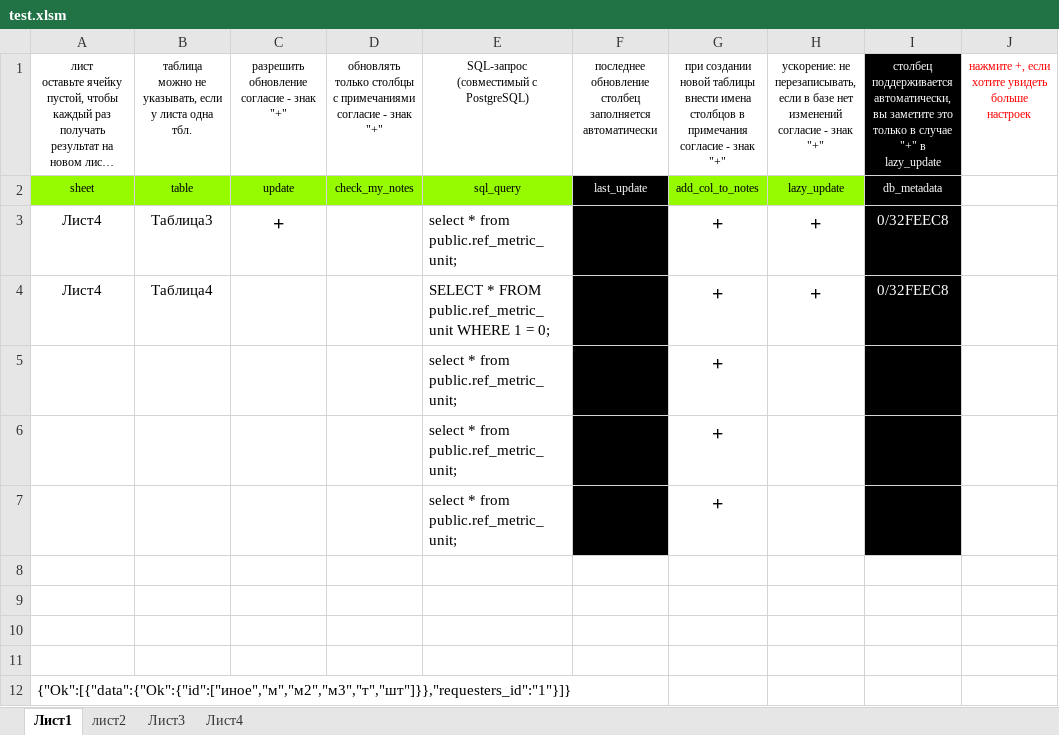
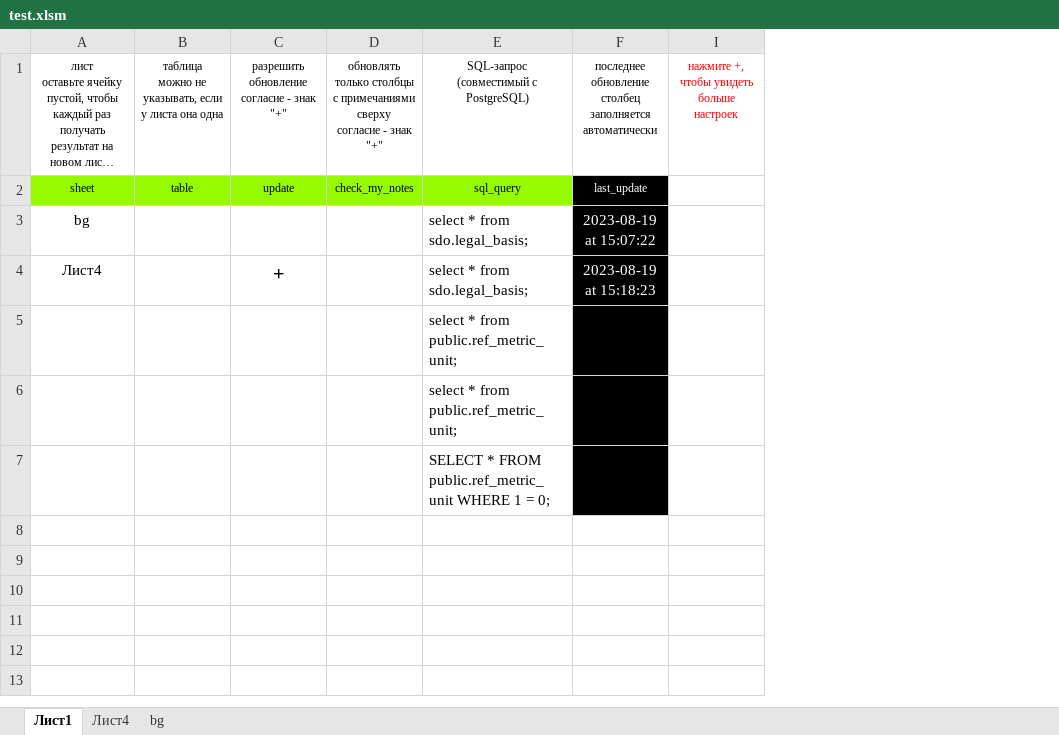
Before and after one commit to Soskretkov/excel-dll-postgres-rust, an Excel workbook: test.xlsm, sheet Лист1, drawn as a sheet; long unchanged cells end in …; values as stored, in another font and other column widths than the file's, no borders; charts and pictures and table styles not drawn; removed rows and columns are numbered as before the commit, all else as after; ↵ is a line break in a cell; the diff names each change by its address in the sheet, - before the commit and + after, or states it on an @@ line.

```diff
--- a/test.xlsm (sheet Лист1)
+++ b/test.xlsm (sheet Лист1)
-sheet tab: лист2
-sheet tab: Лист3
+sheet tab: bg
@@ column G hidden, rows 1-3: при создании новой таблицы внести имена столбцов в примечания ↵ согласие - знак "+" | add_col_to_notes | +; rows 5-7: all + @@
@@ column H hidden, rows 1-3: ускорение: не перезаписывать, если в базе нет изменений ↵ согласие - знак "+" | lazy_update | + @@
-column I, rows 1-3: столбец поддерживается автоматически, вы заметите это только в случае "+" в lazy_update | db_metadata | 0/32FEEC8
-column J, row 1: нажмите +, если хотите увидеть больше настроек
+column I, row 1: нажмите +, чтобы увидеть больше настроек
-B1: …у листа одна тбл.
+B1: …у листа она одна
-D1: …с примечаниями ↵ согласие -…
+D1: …с примечаниями сверху ↵ согласие -…
+row 3: bg |  |  |  | select * from sdo.legal_basis; | 2023-08-19 at 15:07:22
-B4: Таблица3
+B4: (empty)
-E4: select * from public.ref_metric_unit;
+E4: select * from sdo.legal_basis;
-F4: (empty)
+F4: 2023-08-19 at 15:18:23
-row 4: Лист4 | Таблица4 |  |  | SELECT * FROM public.ref_metric_unit WHERE 1 = 0; |  | + | + | 0/32FEEC8
-E7: select * from public.ref_metric_unit;
+E7: SELECT * FROM public.ref_metric_unit WHERE 1 = 0;
-row 8: (empty)
-row 9: (empty)
-row 10: (empty)
-row 11: (empty)
-row 12: {"Ok":[{"data":{"Ok":{"id":["иное","м","м2","м3","т","шт"]}},"requesters_id":"1"}]}
```
Also changed, not shown: sheet Лист4, hidden cells, charts or pictures, 1 other file.
